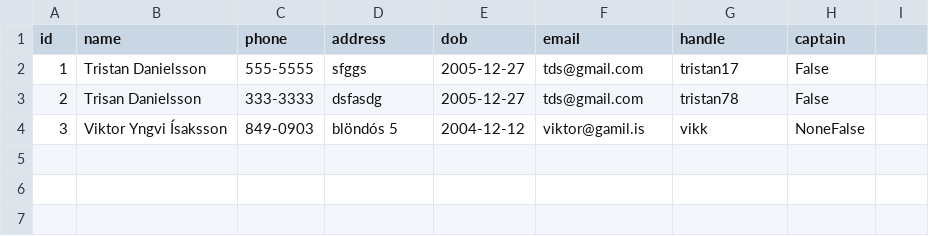
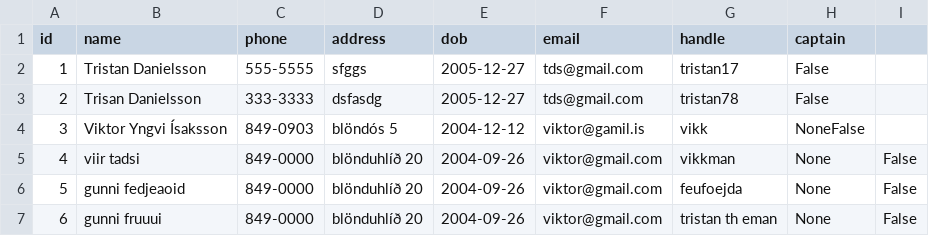
Before and after one commit to viktoryngvi/Verklegt_1, a CSV file: data/player_info.csv, drawn as a sheet.

Commit message:
lagað create player happy path

```diff
--- a/data/player_info.csv
+++ b/data/player_info.csv
@@ -4 +4,4 @@ id,name,phone,address,dob,email,handle,captain
 3,Viktor Yngvi Ísaksson,849-0903,blöndós 5,2004-12-12,viktor@gamil.is,vikk,NoneFalse
+4,viir tadsi,849-0000,blönduhlíð 20,2004-09-26,viktor@gmail.com,vikkman,None,False
+5,gunni fedjeaoid,849-0000,blönduhlíð 20,2004-09-26,viktor@gmail.com,feufoejda,None,False
+6,gunni fruuui,849-0000,blönduhlíð 20,2004-09-26,viktor@gmail.com,tristan th eman,None,False
```
Also changed, not shown: 7 other files.
